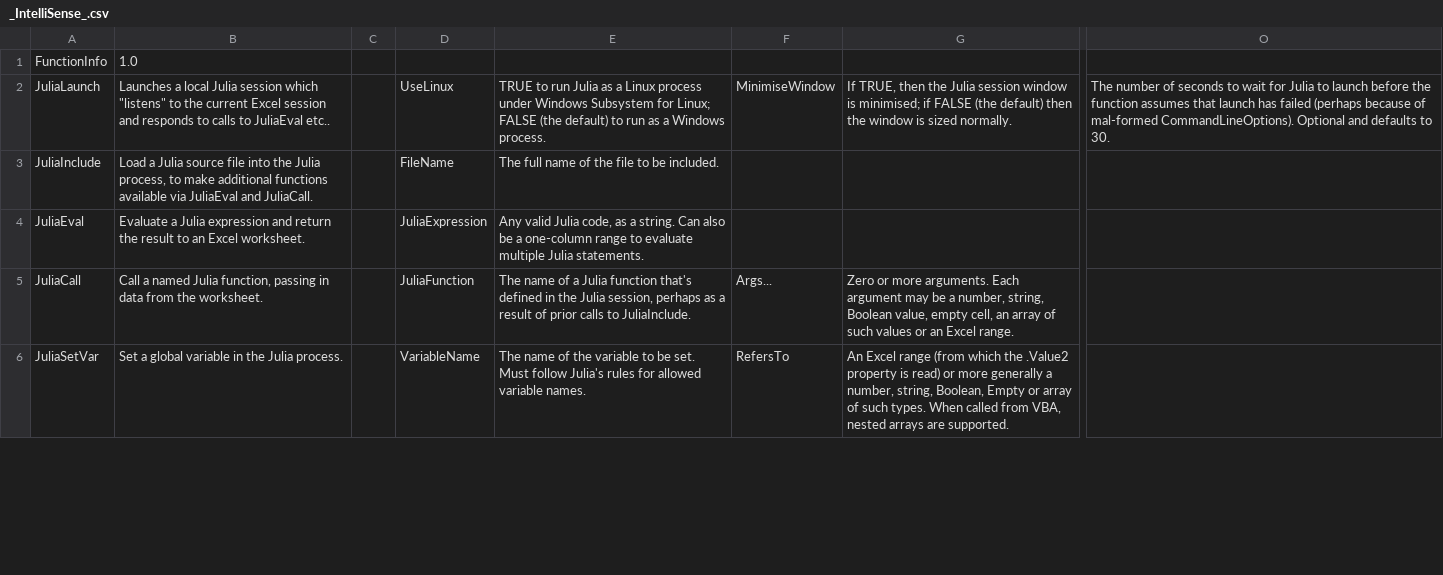
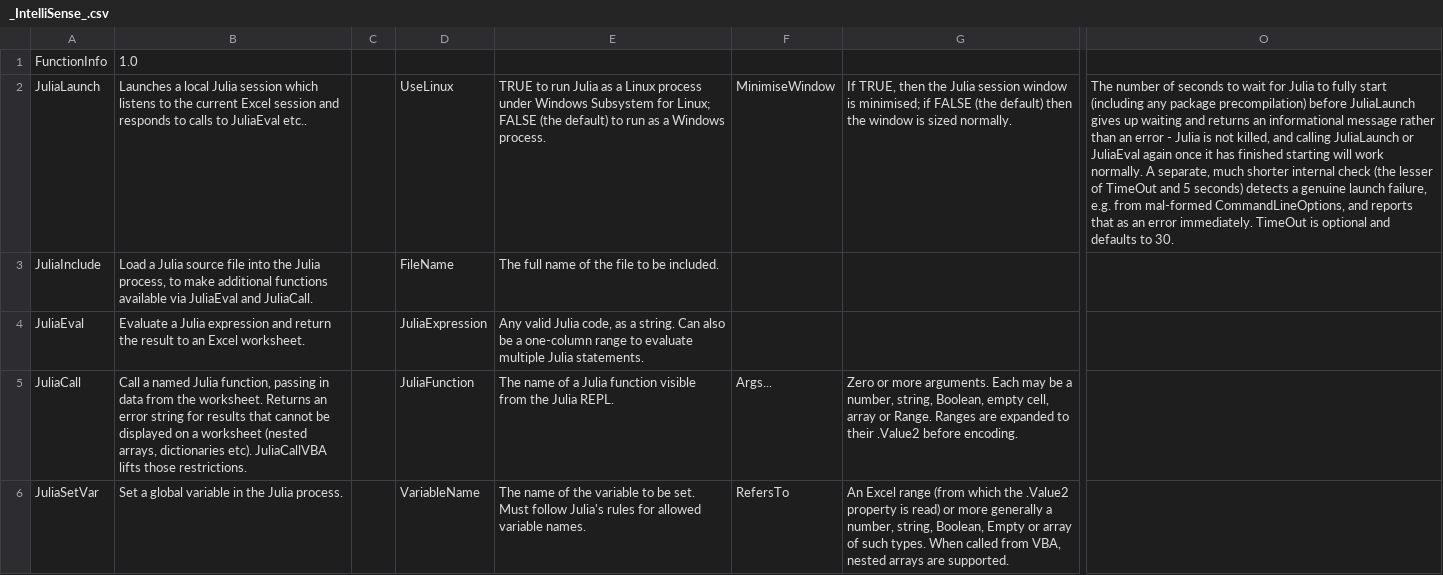
Before and after one commit to PGS62/JuliaExcel.jl, a CSV file: vba/JuliaExcel.xlam/Values/_IntelliSense_.csv, drawn as a sheet; only a part is shown, gaps mark what is left out; the diff covers the shown part only; the diff names each change by its address in the sheet, - before the commit and + after, or states it on an @@ line.

```diff
--- a/vba/JuliaExcel.xlam/Values/_IntelliSense_.csv
+++ b/vba/JuliaExcel.xlam/Values/_IntelliSense_.csv
-B2: …session which "listens" to the…
+B2: …session which listens to the…
-O2: …Julia to launch before the function assumes that launch has failed (perhaps because of mal-formed CommandLineOptions). Optional and defaults…
+O2: …Julia to fully start (including any package precompilation) before JuliaLaunch gives up waiting and returns an informational message rather than an error - Julia is not killed, and calling JuliaLaunch or JuliaEval again once it has finished starting will work normally. A separate, much shorter internal check (the lesser of TimeOut and 5 seconds) detects a genuine launch failure, e.g. from mal-formed CommandLineOptions, and reports that as an error immediately. TimeOut is optional and defaults…
-B5: …the worksheet.
+B5: …the worksheet. Returns an error string for results that cannot be displayed on a worksheet (nested arrays, dictionaries etc). JuliaCallVBA lifts those restrictions.
-E5: …Julia function that's defined in the Julia session, perhaps as a result of prior calls to JuliaInclude.
+E5: …Julia function visible from the Julia REPL.
-G5: …arguments. Each argument may be a number, string, Boolean value, empty cell, an array of such values or an Excel range.
+G5: …arguments. Each may be a number, string, Boolean, empty cell, array or Range. Ranges are expanded to their .Value2 before encoding.
```
Also changed, not shown: 2 removed rows and 4 edited cells elsewhere in this file, vba/JuliaExcel.xlam/Values/Audit.csv, 7 other files.
